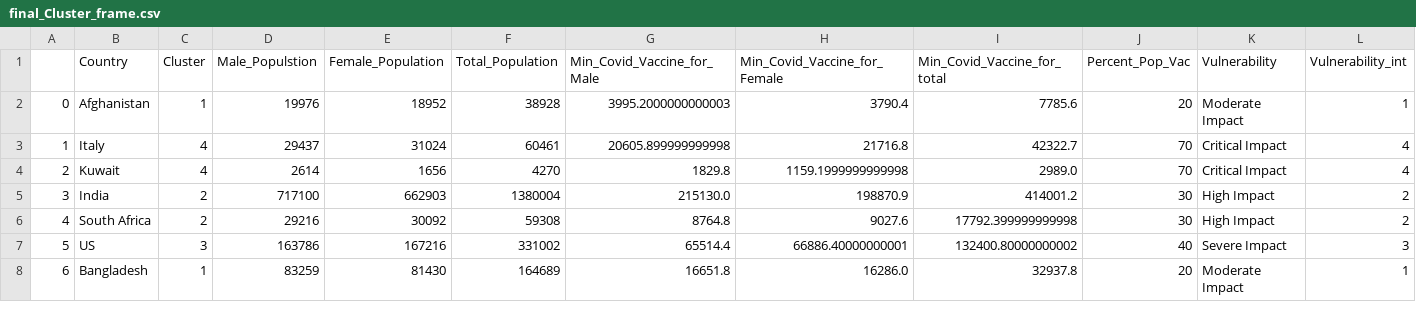
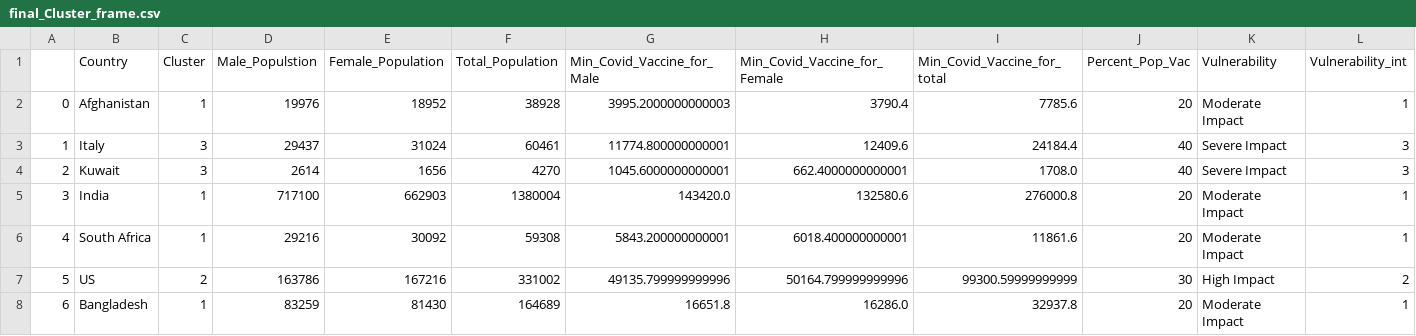
Before and after one commit to drkkgy/Covid19-Vaccine-Dosage-Predict, a CSV file: Experiment Scripts/final_Cluster_frame.csv, drawn as a sheet; only a part is shown; the diff covers the shown part only.

```diff
--- a/Experiment Scripts/final_Cluster_frame.csv
+++ b/Experiment Scripts/final_Cluster_frame.csv
@@ -2,7 +2,7 @@
 0,Afghanistan,1,19976,18952,38928,3995.2000000000003,3790.4,7785.6,20,Moderate Impact,1
-1,Italy,4,29437,31024,60461,20605.899999999998,21716.8,42322.7,70,Critical Impact,4
-2,Kuwait,4,2614,1656,4270,1829.8,1159.1999999999998,2989.0,70,Critical Impact,4
-3,India,2,717100,662903,1380004,215130.0,198870.9,414001.2,30,High Impact,2
-4,South Africa,2,29216,30092,59308,8764.8,9027.6,17792.399999999998,30,High Impact,2
-5,US,3,163786,167216,331002,65514.4,66886.40000000001,132400.80000000002,40,Severe Impact,3
+1,Italy,3,29437,31024,60461,11774.800000000001,12409.6,24184.4,40,Severe Impact,3
+2,Kuwait,3,2614,1656,4270,1045.6000000000001,662.4000000000001,1708.0,40,Severe Impact,3
+3,India,1,717100,662903,1380004,143420.0,132580.6,276000.8,20,Moderate Impact,1
+4,South Africa,1,29216,30092,59308,5843.200000000001,6018.400000000001,11861.6,20,Moderate Impact,1
+5,US,2,163786,167216,331002,49135.799999999996,50164.799999999996,99300.59999999999,30,High Impact,2
 6,Bangladesh,1,83259,81430,164689,16651.8,16286.0,32937.8,20,Moderate Impact,1
```
Also changed, not shown: 77 edited cells elsewhere in this file, Experiment Scripts/DeepNet_Training_Data/Deep_Net_Data.csv, Experiment Scripts/final_Cluster_frame_Deep_net.csv, 1 other file.
